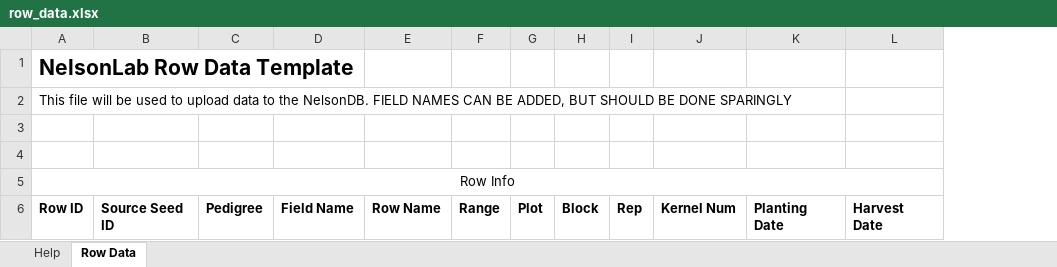
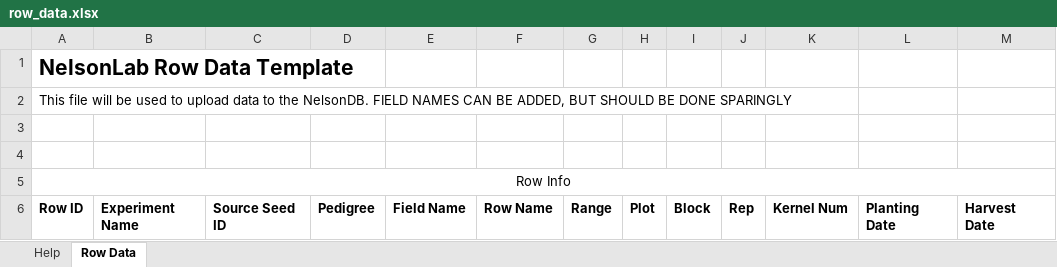
Before and after one commit to slin63/django_NelsonDB, an Excel workbook: media/row_data.xlsx, sheet Row Data, drawn as a sheet; only a part is shown; values as stored, in another font and other column widths than the file's, no borders; the diff names each change by its address in the sheet, - before the commit and + after, or states it on an @@ line.

```diff
--- a/media/row_data.xlsx (sheet Row Data)
+++ b/media/row_data.xlsx (sheet Row Data)
+column B, row 6: Experiment Name
```
Also changed, not shown: sheet Help, media/seed_inventory.xlsx.
